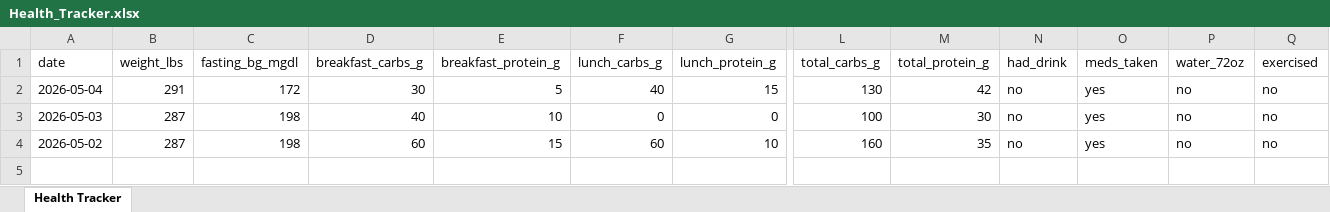
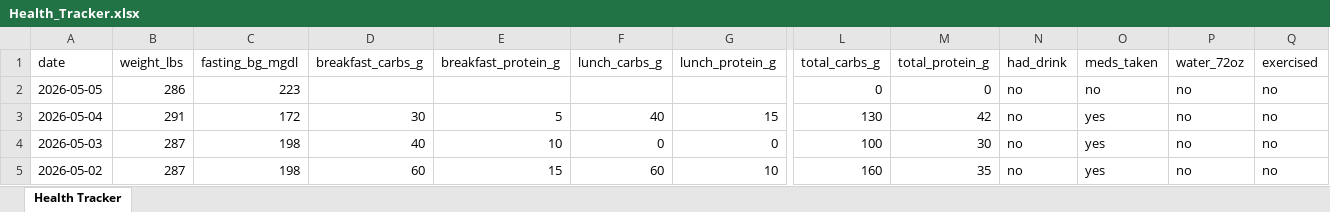
Before and after one commit to kolec94/Health_tracker, an Excel workbook: Health_Tracker.xlsx, sheet Health Tracker, drawn as a sheet; only a part is shown, gaps mark what is left out; values as stored, in another font and other column widths than the file's, no borders; rows hold the shown columns only; the diff names each change by its address in the sheet, - before the commit and + after, or states it on an @@ line.

Commit message:
Health data 2026-05-05

```diff
--- a/Health_Tracker.xlsx (sheet Health Tracker)
+++ b/Health_Tracker.xlsx (sheet Health Tracker)
+row 2: 2026-05-05 | 286 | 223 |  |  |  |  | 0 | 0 | no | no | no | no
```
